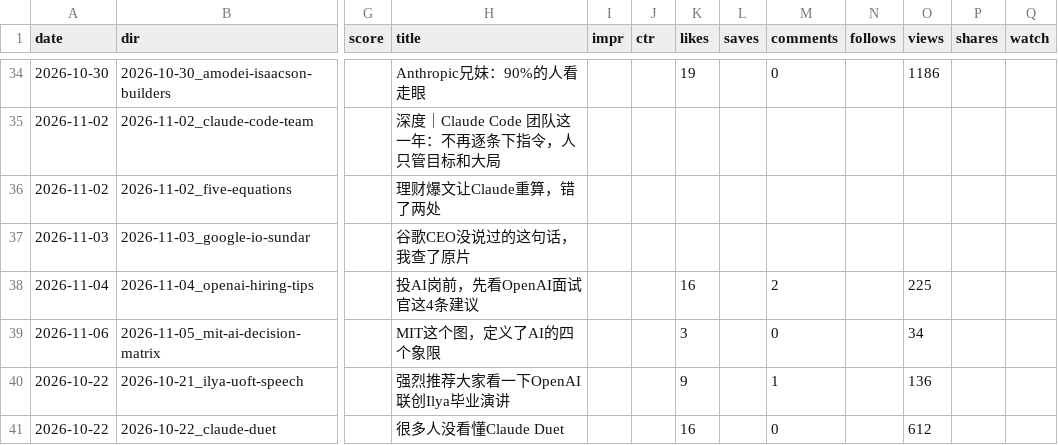
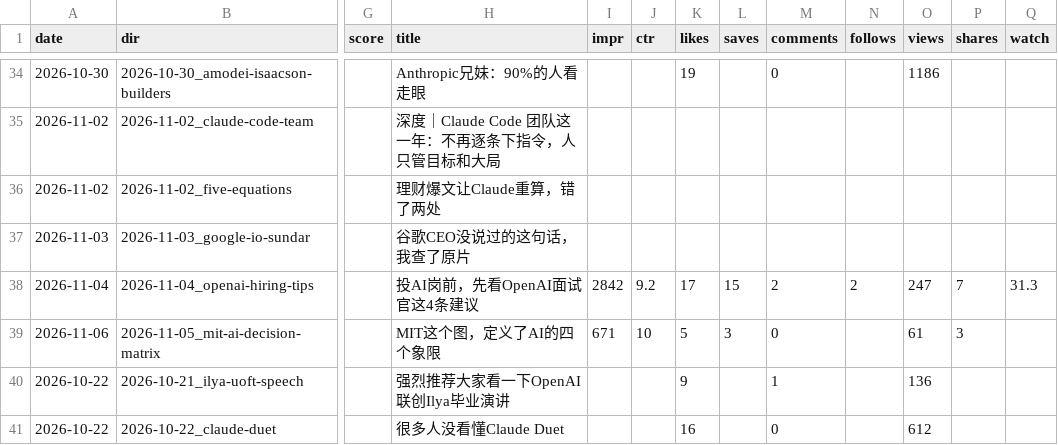
Before and after one commit to ddddddjx/youtube-xhs, a CSV file: 账号/日志.csv, drawn as a sheet; only a part is shown, gaps mark what is left out; the diff covers the shown part only; the diff names each change by its address in the sheet, - before the commit and + after, or states it on an @@ line.

```diff
--- a/账号/日志.csv
+++ b/账号/日志.csv
-I38 (impr): (empty)
+I38 (impr): 2842
-J38 (ctr): (empty)
+J38 (ctr): 9.2
-K38 (likes): 16
+K38 (likes): 17
-L38 (saves): (empty)
+L38 (saves): 15
-N38 (follows): (empty)
+N38 (follows): 2
-O38 (views): 225
+O38 (views): 247
-P38 (shares): (empty)
+P38 (shares): 7
-Q38 (watch): (empty)
+Q38 (watch): 31.3
-I39 (impr): (empty)
+I39 (impr): 671
-J39 (ctr): (empty)
+J39 (ctr): 10
-K39 (likes): 3
+K39 (likes): 5
-L39 (saves): (empty)
+L39 (saves): 3
-O39 (views): 34
+O39 (views): 61
-P39 (shares): (empty)
+P39 (shares): 3
```
Also changed, not shown: 31 edited cells elsewhere in this file, 18 other files.
